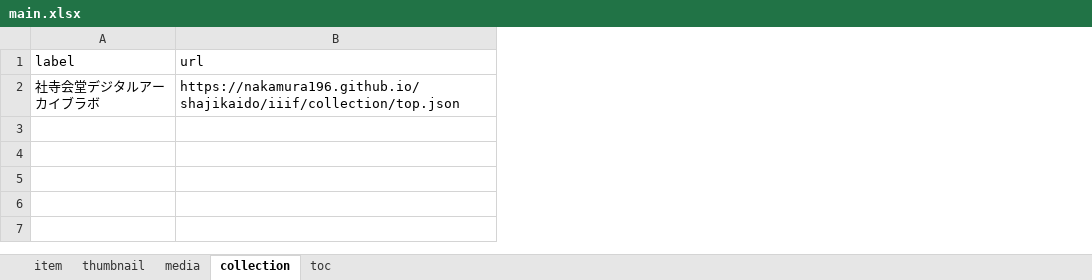
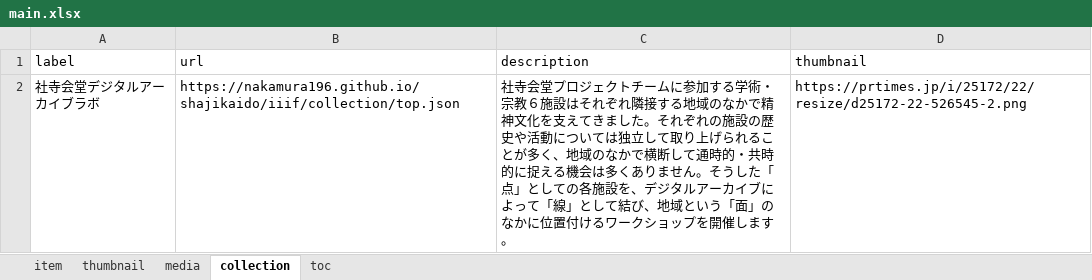
Before and after one commit to nakamura196/shajikaido, an Excel workbook: src/data/main.xlsx, sheet collection, drawn as a sheet; values as stored, in another font and other column widths than the file's, no borders; the diff names each change by its address in the sheet, - before the commit and + after, or states it on an @@ line.

Commit message:
update data

```diff
--- a/src/data/main.xlsx (sheet collection)
+++ b/src/data/main.xlsx (sheet collection)
+column C (description), row 2: 社寺会堂プロジェクトチームに参加する学術・宗教６施設はそれぞれ隣接する地域のなかで精神文化を支えてきました。それぞれの施設の歴史や活動については独立して取り上げられることが多く、地域のなかで横断して通時的・共時的に捉える機会は多くありません。そうした「点」としての各施設を、デジタルアーカイブによって「線」として結び、地域という「面」のなかに位置付けるワークショップを開催します。
+column D (thumbnail), row 2: https://prtimes.jp/i/25172/22/resize/d25172-22-526545-2.png
```
Also changed, not shown: 4 other files.
